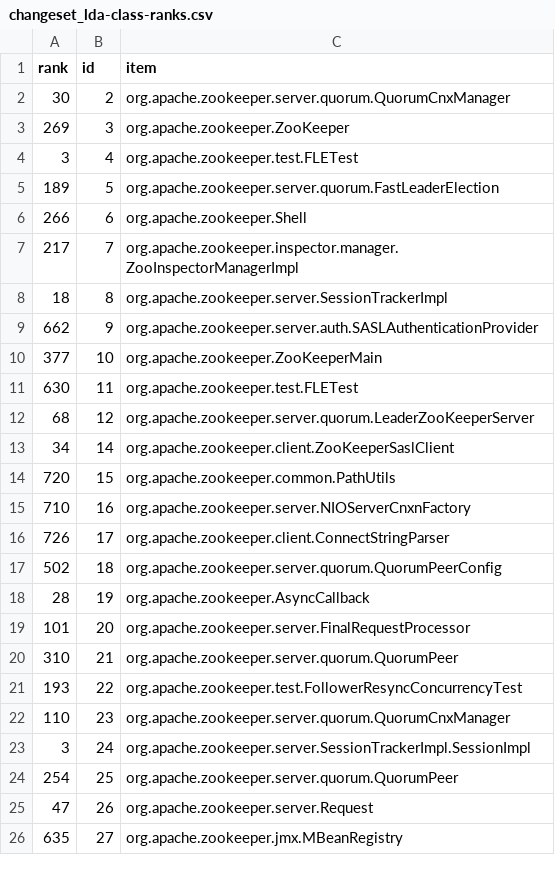
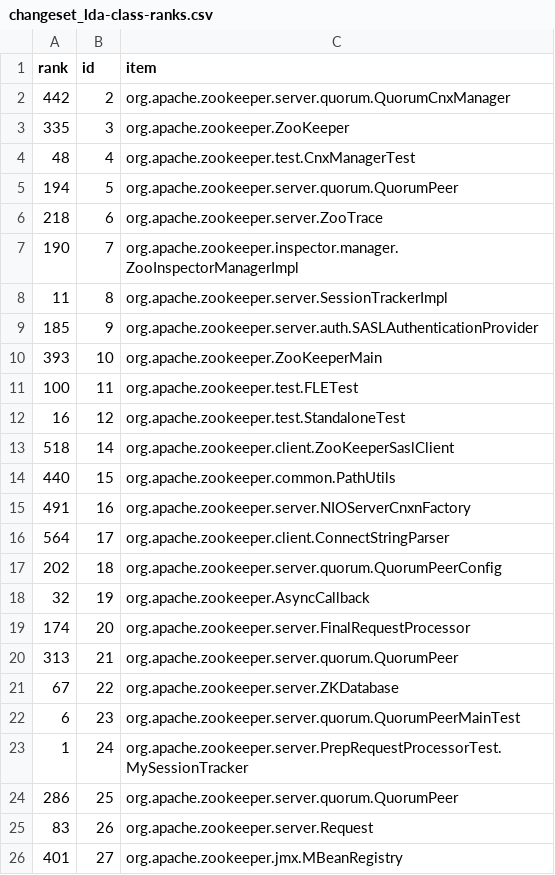
Before and after one commit to cscorley/doc2vec-feature-location, a CSV file: data/zookeeper/v3.4.5/changeset_lda-class-ranks.csv, drawn as a sheet; only a part is shown; the diff covers the shown part only.

Commit message:
Update zookeeper results

```diff
--- a/data/zookeeper/v3.4.5/changeset_lda-class-ranks.csv
+++ b/data/zookeeper/v3.4.5/changeset_lda-class-ranks.csv
@@ -1,26 +1,26 @@
 rank,id,item
-30,2,org.apache.zookeeper.server.quorum.QuorumCnxManager
-269,3,org.apache.zookeeper.ZooKeeper
-3,4,org.apache.zookeeper.test.FLETest
-189,5,org.apache.zookeeper.server.quorum.FastLeaderElection
-266,6,org.apache.zookeeper.Shell
-217,7,org.apache.zookeeper.inspector.manager.ZooInspectorManagerImpl
-18,8,org.apache.zookeeper.server.SessionTrackerImpl
-662,9,org.apache.zookeeper.server.auth.SASLAuthenticationProvider
-377,10,org.apache.zookeeper.ZooKeeperMain
-630,11,org.apache.zookeeper.test.FLETest
-68,12,org.apache.zookeeper.server.quorum.LeaderZooKeeperServer
-34,14,org.apache.zookeeper.client.ZooKeeperSaslClient
-720,15,org.apache.zookeeper.common.PathUtils
-710,16,org.apache.zookeeper.server.NIOServerCnxnFactory
-726,17,org.apache.zookeeper.client.ConnectStringParser
-502,18,org.apache.zookeeper.server.quorum.QuorumPeerConfig
-28,19,org.apache.zookeeper.AsyncCallback
-101,20,org.apache.zookeeper.server.FinalRequestProcessor
-310,21,org.apache.zookeeper.server.quorum.QuorumPeer
-193,22,org.apache.zookeeper.test.FollowerResyncConcurrencyTest
-110,23,org.apache.zookeeper.server.quorum.QuorumCnxManager
-3,24,org.apache.zookeeper.server.SessionTrackerImpl.SessionImpl
-254,25,org.apache.zookeeper.server.quorum.QuorumPeer
-47,26,org.apache.zookeeper.server.Request
-635,27,org.apache.zookeeper.jmx.MBeanRegistry
+442,2,org.apache.zookeeper.server.quorum.QuorumCnxManager
+335,3,org.apache.zookeeper.ZooKeeper
+48,4,org.apache.zookeeper.test.CnxManagerTest
+194,5,org.apache.zookeeper.server.quorum.QuorumPeer
+218,6,org.apache.zookeeper.server.ZooTrace
+190,7,org.apache.zookeeper.inspector.manager.ZooInspectorManagerImpl
+11,8,org.apache.zookeeper.server.SessionTrackerImpl
+185,9,org.apache.zookeeper.server.auth.SASLAuthenticationProvider
+393,10,org.apache.zookeeper.ZooKeeperMain
+100,11,org.apache.zookeeper.test.FLETest
+16,12,org.apache.zookeeper.test.StandaloneTest
+518,14,org.apache.zookeeper.client.ZooKeeperSaslClient
+440,15,org.apache.zookeeper.common.PathUtils
+491,16,org.apache.zookeeper.server.NIOServerCnxnFactory
+564,17,org.apache.zookeeper.client.ConnectStringParser
+202,18,org.apache.zookeeper.server.quorum.QuorumPeerConfig
+32,19,org.apache.zookeeper.AsyncCallback
+174,20,org.apache.zookeeper.server.FinalRequestProcessor
+313,21,org.apache.zookeeper.server.quorum.QuorumPeer
+67,22,org.apache.zookeeper.server.ZKDatabase
+6,23,org.apache.zookeeper.server.quorum.QuorumPeerMainTest
+1,24,org.apache.zookeeper.server.PrepRequestProcessorTest.MySessionTracker
+286,25,org.apache.zookeeper.server.quorum.QuorumPeer
+83,26,org.apache.zookeeper.server.Request
+401,27,org.apache.zookeeper.jmx.MBeanRegistry
```
Also changed, not shown: 66 edited cells elsewhere in this file, data/zookeeper/v3.4.5/changeset_lsi-class-ranks.csv, data/zookeeper/v3.4.5/release_lda-class-ranks.csv, 1 other file.
